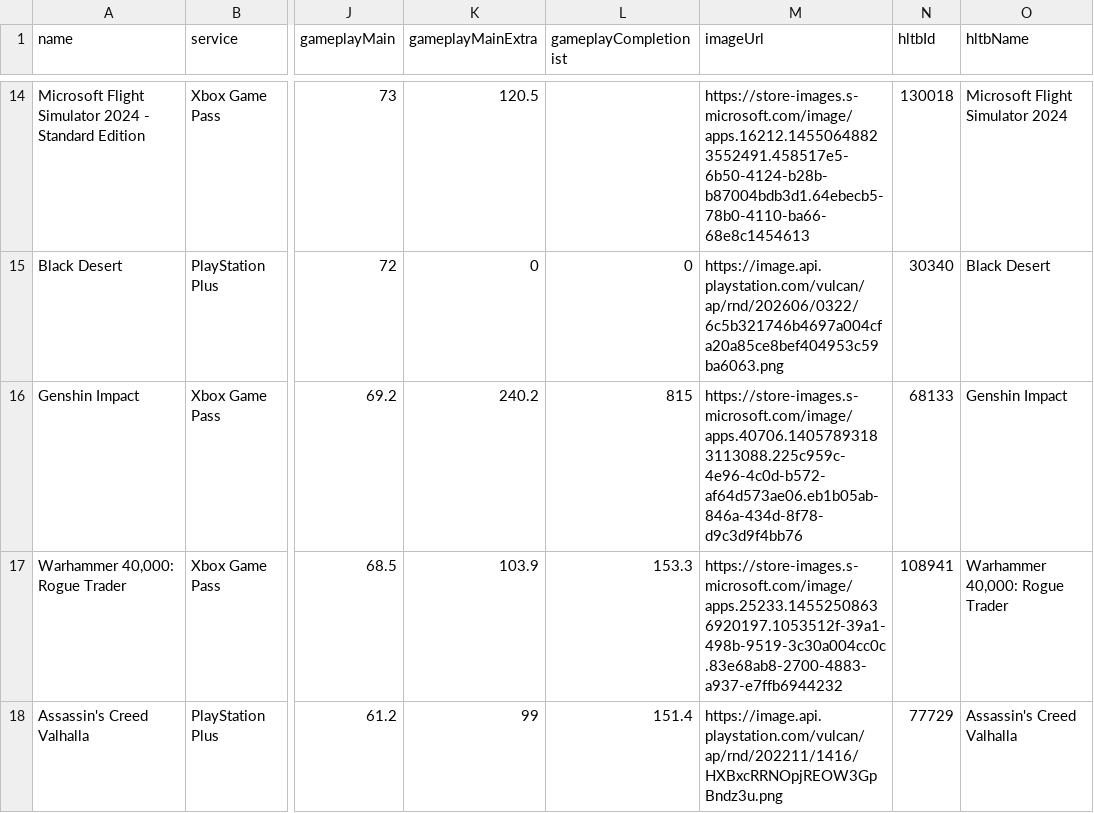
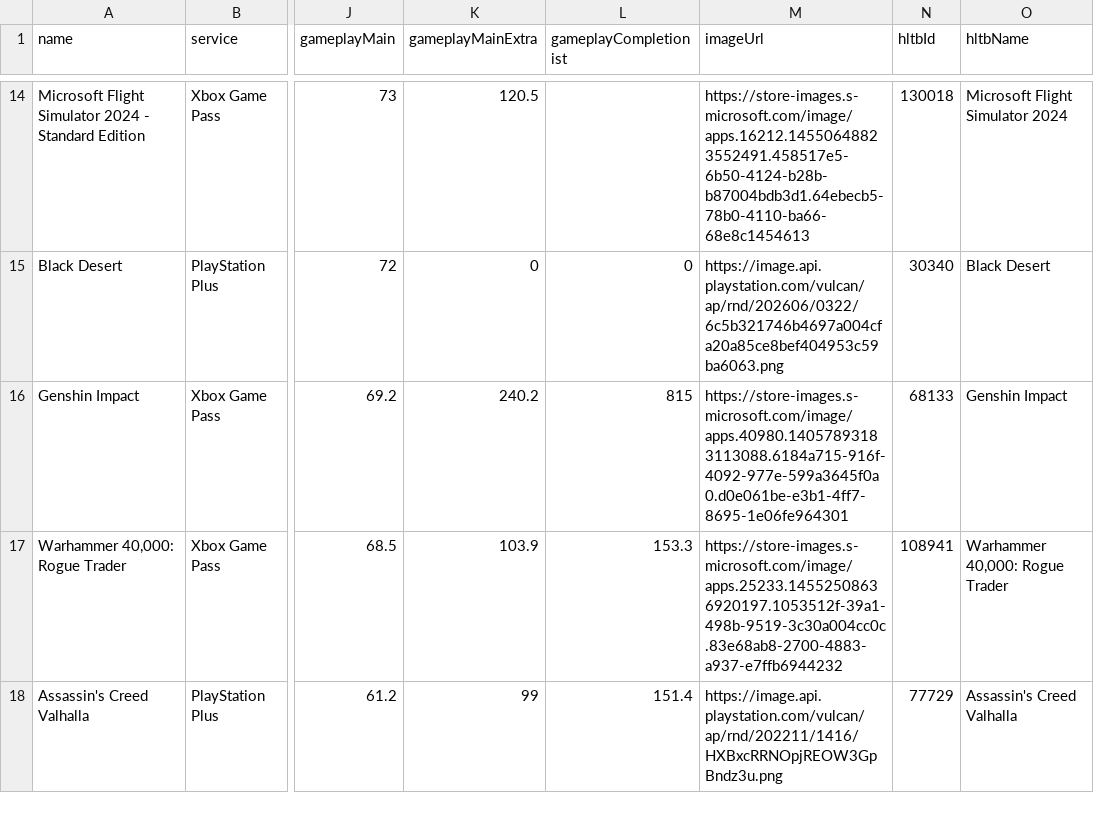
Before and after one commit to Xatpy/beatable, a CSV file: data/list.csv, drawn as a sheet; only a part is shown, gaps mark what is left out; the diff covers the shown part only; the diff names each change by its address in the sheet, - before the commit and + after, or states it on an @@ line.

```diff
--- a/data/list.csv
+++ b/data/list.csv
-M16 (imageUrl): https://store-images.s-microsoft.com/image/apps.40706.14057893183113088.225c959c-4e96-4c0d-b572-af64d573ae06.eb1b05ab-846a-434d-8f78-d9c3d9f4bb76
+M16 (imageUrl): https://store-images.s-microsoft.com/image/apps.40980.14057893183113088.6184a715-916f-4092-977e-599a3645f0a0.d0e061be-e3b1-4ff7-8695-1e06fe964301
```
Also changed, not shown: 4 added rows and 3 removed rows elsewhere in this file, 4 other files.
